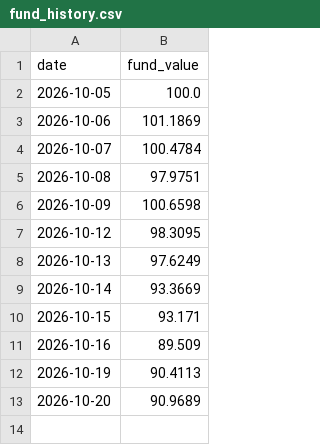
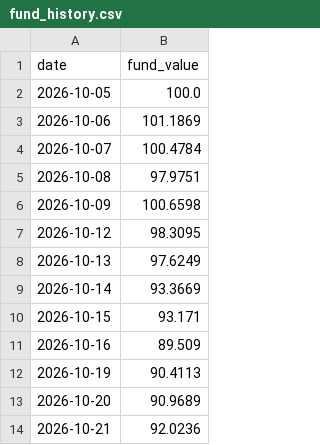
Before and after one commit to chickysnail/revolut-paper-fund, a CSV file: fund_history.csv, drawn as a sheet; the diff names each change by its address in the sheet, - before the commit and + after, or states it on an @@ line.

```diff
--- a/fund_history.csv
+++ b/fund_history.csv
+row 14: 2026-10-21 | 92.0236
```
Also changed, not shown: 2 other files.
